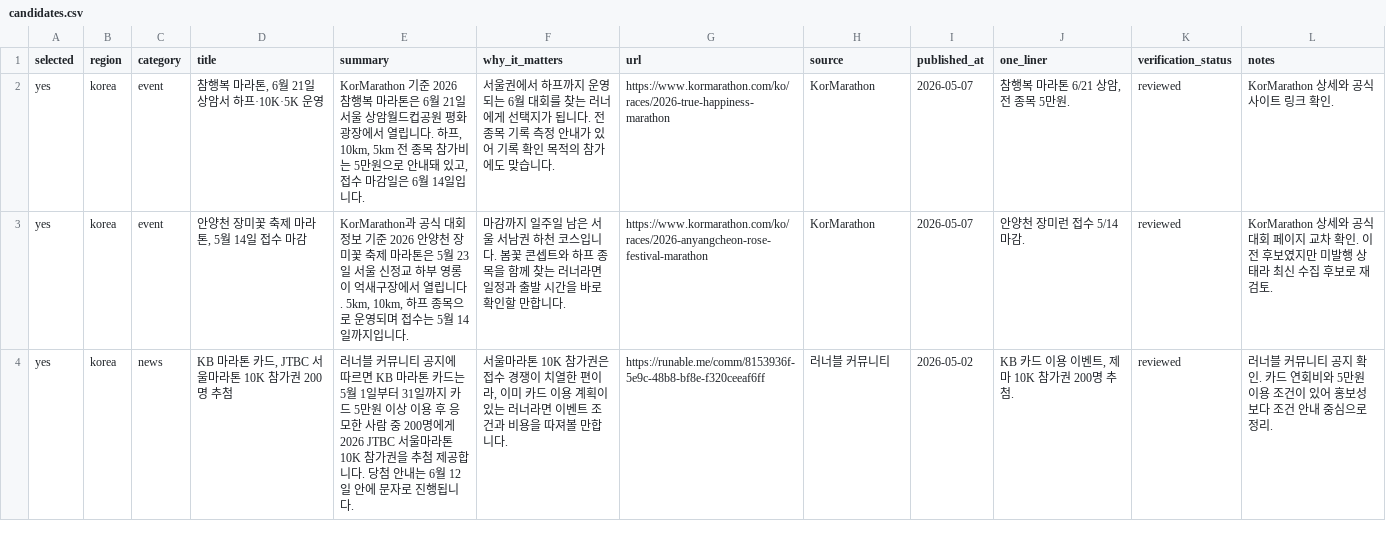
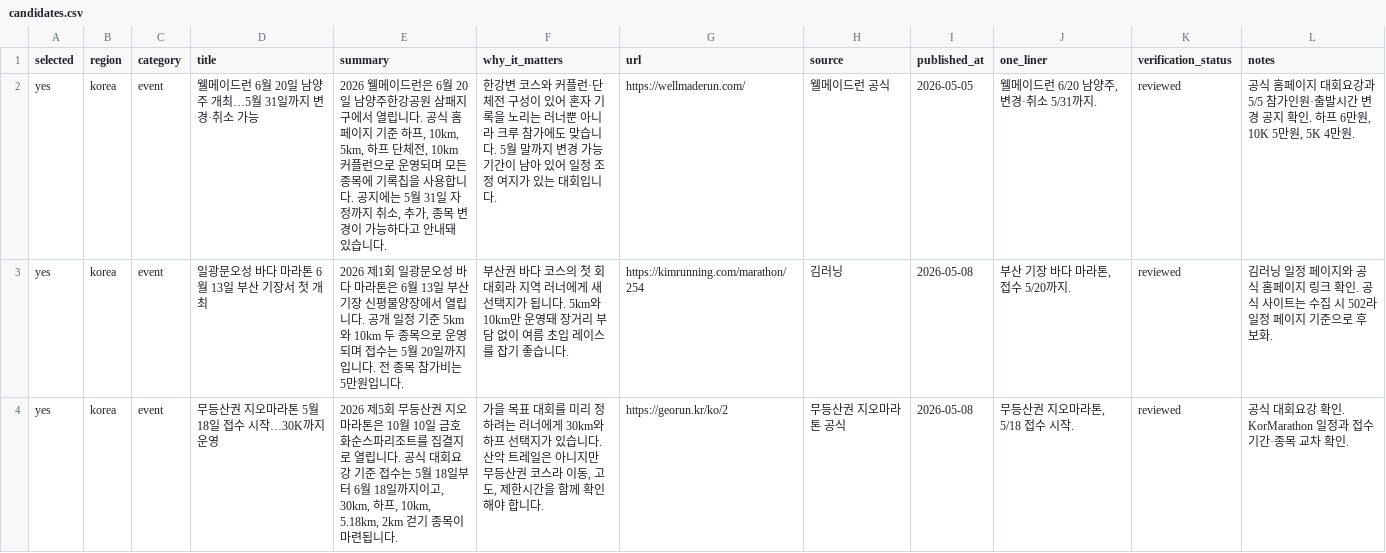
Before and after one commit to twotwozero/runeorrri, a CSV file: data/candidates.csv, drawn as a sheet; only a part is shown; the diff covers the shown part only.

```diff
--- a/data/candidates.csv
+++ b/data/candidates.csv
@@ -1,4 +1,4 @@
 selected,region,category,title,summary,why_it_matters,url,source,published_at,one_liner,verification_status,notes
-yes,korea,event,"참행복 마라톤, 6월 21일 상암서 하프·10K·5K 운영","KorMarathon 기준 2026 참행복 마라톤은 6월 21일 서울 상암월드컵공원 평화광장에서 열립니다. 하프, 10km, 5km 전 종목 참가비는 5만원으로 안내돼 있고, 접수 마감일은 6월 14일입니다.",서울권에서 하프까지 운영되는 6월 대회를 찾는 러너에게 선택지가 됩니다. 전 종목 기록 측정 안내가 있어 기록 확인 목적의 참가에도 맞습니다.,https://www.kormarathon.com/ko/races/2026-true-happiness-marathon,KorMarathon,2026-05-07,"참행복 마라톤 6/21 상암, 전 종목 5만원.",reviewed,KorMarathon 상세와 공식 사이트 링크 확인.
-yes,korea,event,"안양천 장미꽃 축제 마라톤, 5월 14일 접수 마감","KorMarathon과 공식 대회 정보 기준 2026 안양천 장미꽃 축제 마라톤은 5월 23일 서울 신정교 하부 영롱이 억새구장에서 열립니다. 5km, 10km, 하프 종목으로 운영되며 접수는 5월 14일까지입니다.",마감까지 일주일 남은 서울 서남권 하천 코스입니다. 봄꽃 콘셉트와 하프 종목을 함께 찾는 러너라면 일정과 출발 시간을 바로 확인할 만합니다.,https://www.kormarathon.com/ko/races/2026-anyangcheon-rose-festival-marathon,KorMarathon,2026-05-07,안양천 장미런 접수 5/14 마감.,reviewed,KorMarathon 상세와 공식 대회 페이지 교차 확인. 이전 후보였지만 미발행 상태라 최신 수집 후보로 재검토.
-yes,korea,news,"KB 마라톤 카드, JTBC 서울마라톤 10K 참가권 200명 추첨",러너블 커뮤니티 공지에 따르면 KB 마라톤 카드는 5월 1일부터 31일까지 카드 5만원 이상 이용 후 응모한 사람 중 200명에게 2026 JTBC 서울마라톤 10K 참가권을 추첨 제공합니다. 당첨 안내는 6월 12일 안에 문자로 진행됩니다.,"서울마라톤 10K 참가권은 접수 경쟁이 치열한 편이라, 이미 카드 이용 계획이 있는 러너라면 이벤트 조건과 비용을 따져볼 만합니다.",https://runable.me/comm/8153936f-5e9c-48b8-bf8e-f320ceeaf6ff,러너블 커뮤니티,2026-05-02,"KB 카드 이용 이벤트, 제마 10K 참가권 200명 추첨.",reviewed,러너블 커뮤니티 공지 확인. 카드 연회비와 5만원 이용 조건이 있어 홍보성보다 조건 안내 중심으로 정리.
+yes,korea,event,웰메이드런 6월 20일 남양주 개최…5월 31일까지 변경·취소 가능,"2026 웰메이드런은 6월 20일 남양주한강공원 삼패지구에서 열립니다. 공식 홈페이지 기준 하프, 10km, 5km, 하프 단체전, 10km 커플런으로 운영되며 모든 종목에 기록칩을 사용합니다. 공지에는 5월 31일 자정까지 취소, 추가, 종목 변경이 가능하다고 안내돼 있습니다.",한강변 코스와 커플런·단체전 구성이 있어 혼자 기록을 노리는 러너뿐 아니라 크루 참가에도 맞습니다. 5월 말까지 변경 가능 기간이 남아 있어 일정 조정 여지가 있는 대회입니다.,https://wellmaderun.com/,웰메이드런 공식,2026-05-05,"웰메이드런 6/20 남양주, 변경·취소 5/31까지.",reviewed,"공식 홈페이지 대회요강과 5/5 참가인원·출발시간 변경 공지 확인. 하프 6만원, 10K 5만원, 5K 4만원."
+yes,korea,event,일광문오성 바다 마라톤 6월 13일 부산 기장서 첫 개최,2026 제1회 일광문오성 바다 마라톤은 6월 13일 부산 기장 신평물양장에서 열립니다. 공개 일정 기준 5km와 10km 두 종목으로 운영되며 접수는 5월 20일까지입니다. 전 종목 참가비는 5만원입니다.,부산권 바다 코스의 첫 회 대회라 지역 러너에게 새 선택지가 됩니다. 5km와 10km만 운영돼 장거리 부담 없이 여름 초입 레이스를 잡기 좋습니다.,https://kimrunning.com/marathon/254,김러닝,2026-05-08,"부산 기장 바다 마라톤, 접수 5/20까지.",reviewed,김러닝 일정 페이지와 공식 홈페이지 링크 확인. 공식 사이트는 수집 시 502라 일정 페이지 기준으로 후보화.
+yes,korea,event,무등산권 지오마라톤 5월 18일 접수 시작…30K까지 운영,"2026 제5회 무등산권 지오마라톤은 10월 10일 금호화순스파리조트를 집결지로 열립니다. 공식 대회요강 기준 접수는 5월 18일부터 6월 18일까지이고, 30km, 하프, 10km, 5.18km, 2km 걷기 종목이 마련됩니다.","가을 목표 대회를 미리 정하려는 러너에게 30km와 하프 선택지가 있습니다. 산악 트레일은 아니지만 무등산권 코스라 이동, 고도, 제한시간을 함께 확인해야 합니다.",https://georun.kr/ko/2,무등산권 지오마라톤 공식,2026-05-08,"무등산권 지오마라톤, 5/18 접수 시작.",reviewed,공식 대회요강 확인. KorMarathon 일정과 접수기간·종목 교차 확인.
```
Also changed, not shown: 1 added row, 1 removed row and 46 edited cells elsewhere in this file, 17 other files.
